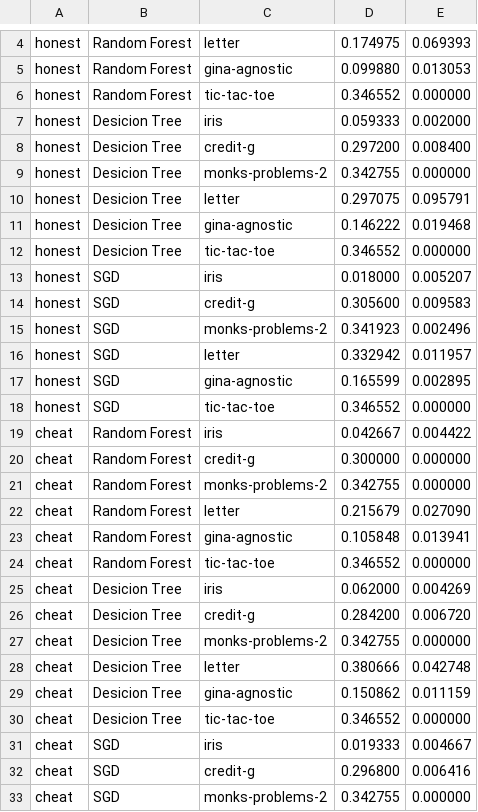
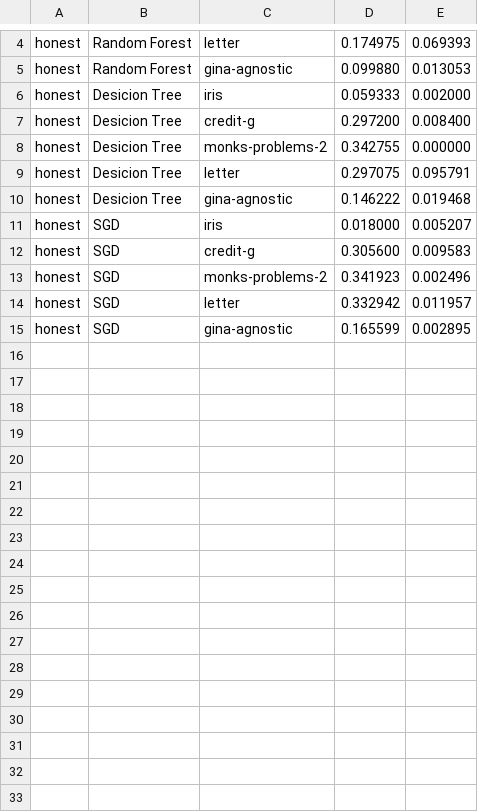
Before and after one commit to VladYagl/RandomForestInverse, a CSV file: data/smac/forest.csv, drawn as a sheet; only a part is shown, gaps mark what is left out; the diff names each change by its address in the sheet, - before the commit and + after, or states it on an @@ line.

```diff
--- a/data/smac/forest.csv
+++ b/data/smac/forest.csv
-row 6: honest | Random Forest | tic-tac-toe | 0.346552 | 0.000000
-row 12: honest | Desicion Tree | tic-tac-toe | 0.346552 | 0.000000
-row 18: honest | SGD | tic-tac-toe | 0.346552 | 0.000000
-row 19: cheat | Random Forest | iris | 0.042667 | 0.004422
-row 20: cheat | Random Forest | credit-g | 0.300000 | 0.000000
-row 21: cheat | Random Forest | monks-problems-2 | 0.342755 | 0.000000
-row 22: cheat | Random Forest | letter | 0.215679 | 0.027090
-row 23: cheat | Random Forest | gina-agnostic | 0.105848 | 0.013941
-row 24: cheat | Random Forest | tic-tac-toe | 0.346552 | 0.000000
-row 25: cheat | Desicion Tree | iris | 0.062000 | 0.004269
-row 26: cheat | Desicion Tree | credit-g | 0.284200 | 0.006720
-row 27: cheat | Desicion Tree | monks-problems-2 | 0.342755 | 0.000000
-row 28: cheat | Desicion Tree | letter | 0.380666 | 0.042748
-row 29: cheat | Desicion Tree | gina-agnostic | 0.150862 | 0.011159
-row 30: cheat | Desicion Tree | tic-tac-toe | 0.346552 | 0.000000
-row 31: cheat | SGD | iris | 0.019333 | 0.004667
-row 32: cheat | SGD | credit-g | 0.296800 | 0.006416
-row 33: cheat | SGD | monks-problems-2 | 0.342755 | 0.000000
```
Also changed, not shown: data/smac/clf_forest.csv, data/smac/clf_random.csv, 19 other files.
